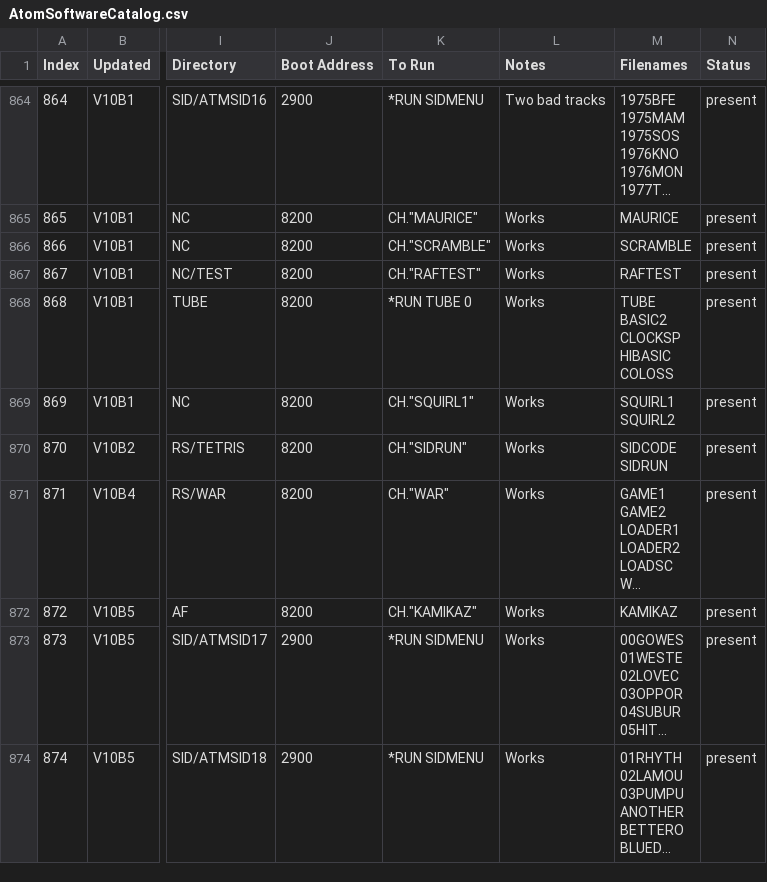
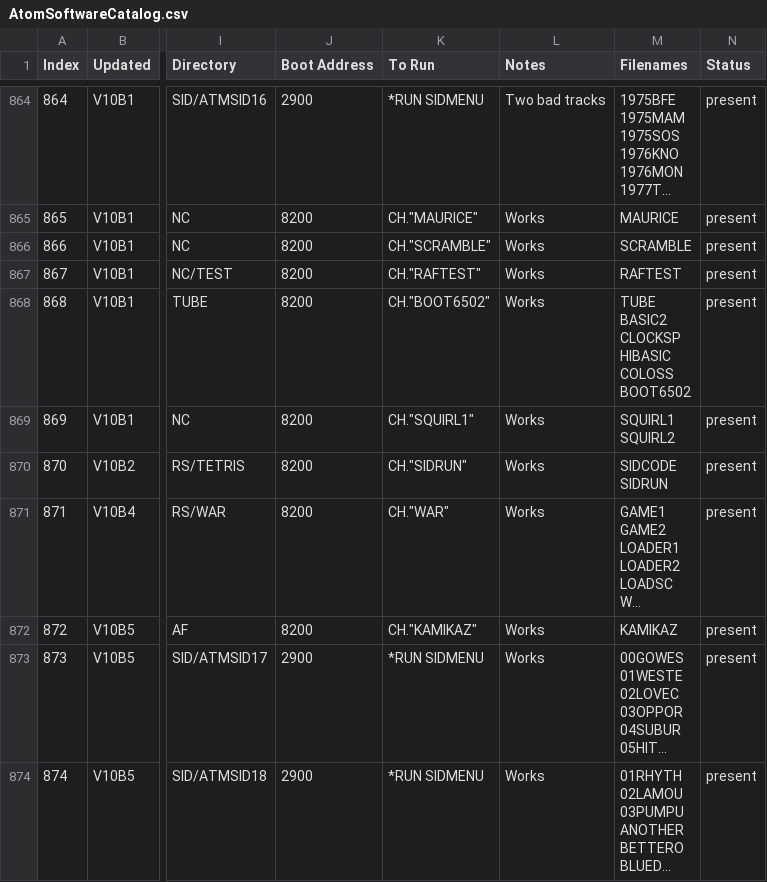
Before and after one commit to hoglet67/AtomSoftwareArchive, a CSV file: catalog/AtomSoftwareCatalog.csv, drawn as a sheet; only a part is shown, gaps mark what is left out; long unchanged cells end in …; ↵ is a line break in a cell; the diff names each change by its address in the sheet, - before the commit and + after, or states it on an @@ line.

Commit message:
Fixed startup issue with Tube Host

```diff
--- a/catalog/AtomSoftwareCatalog.csv
+++ b/catalog/AtomSoftwareCatalog.csv
-K868 (To Run): *RUN TUBE 0
+K868 (To Run): CH."BOOT6502"
-M868 (Filenames): TUBE ↵ BASIC2 ↵ CLOCKSP ↵ HIBASIC ↵ COLOSS
+M868 (Filenames): TUBE ↵ BASIC2 ↵ CLOCKSP ↵ HIBASIC ↵ COLOSS ↵ BOOT6502
```
